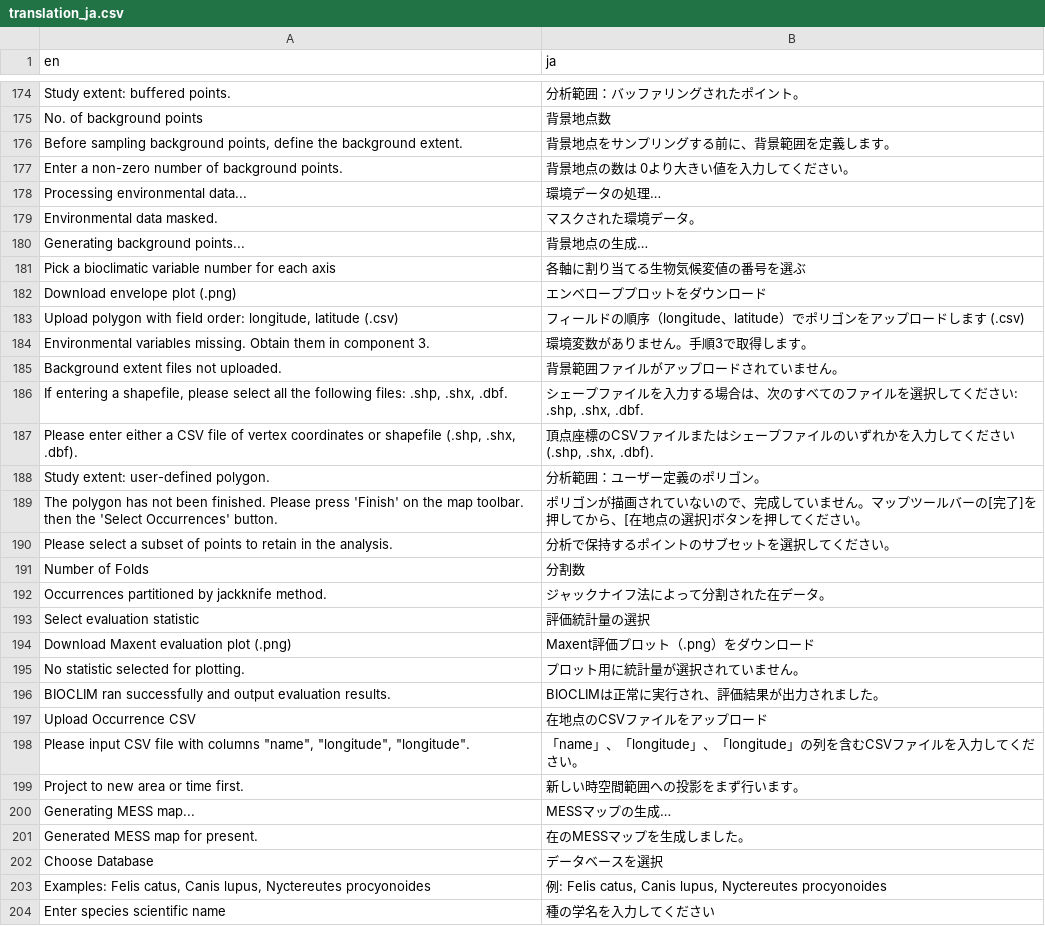
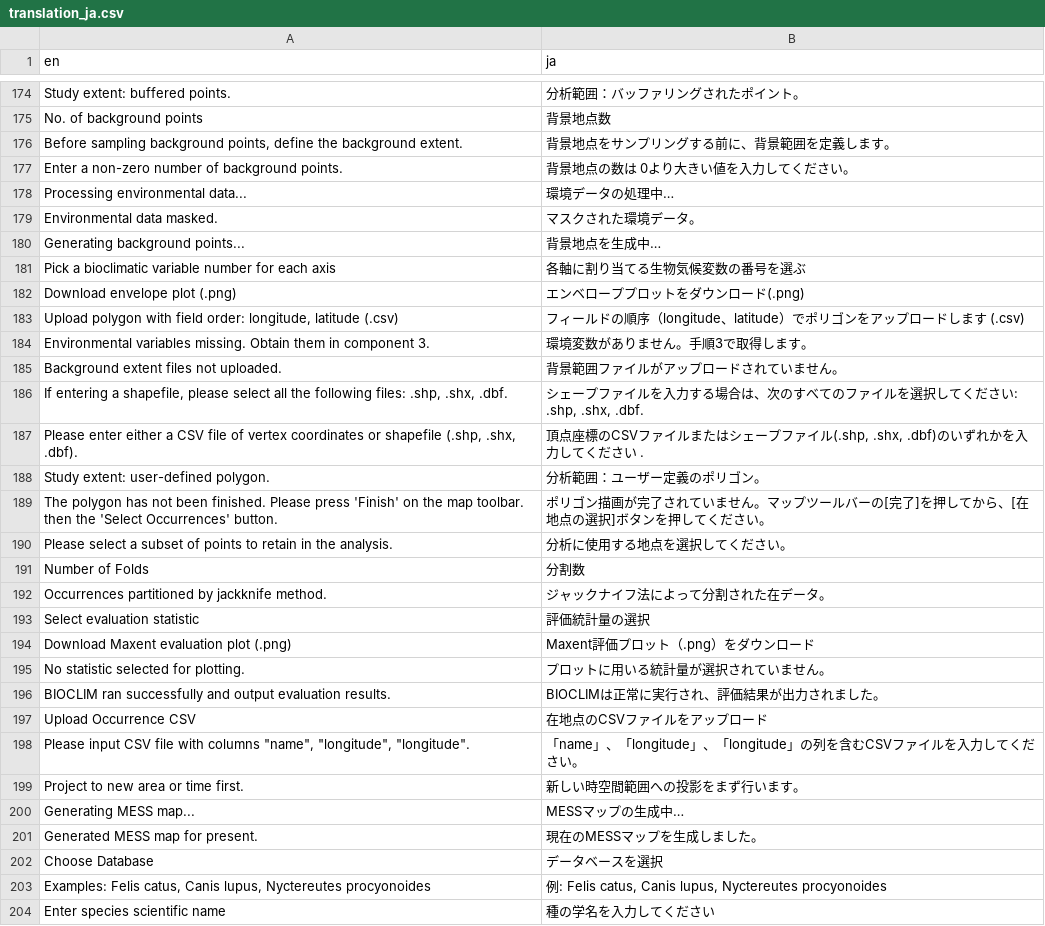
Before and after one commit to opensdm/wallaceJP, a CSV file: inst/shiny/translation/translation_ja.csv, drawn as a sheet; only a part is shown, gaps mark what is left out; the diff covers the shown part only.

```diff
--- a/inst/shiny/translation/translation_ja.csv
+++ b/inst/shiny/translation/translation_ja.csv
@@ -177,7 +177,7 @@ No. of background points,背景地点数
 Enter a non-zero number of background points.,背景地点の数は 0より大きい値を入力してください。
-Processing environmental data...,環境データの処理…
+Processing environmental data...,環境データの処理中…
 Environmental data masked.,マスクされた環境データ。
-Generating background points...,背景地点の生成…
-Pick a bioclimatic variable number for each axis,各軸に割り当てる生物気候変値の番号を選ぶ
-Download envelope plot (.png),エンベローププロットをダウンロード
+Generating background points...,背景地点を生成中…
+Pick a bioclimatic variable number for each axis,各軸に割り当てる生物気候変数の番号を選ぶ
+Download envelope plot (.png),エンベローププロットをダウンロード(.png)
 "Upload polygon with field order: longitude, latitude (.csv)",フィールドの順序（longitude、latitude）でポリゴンをアップロードします (.csv)
@@ -186,6 +186,6 @@ Background extent files not uploaded.,背景範囲ファイルがアップロー
 "If entering a shapefile, please select all the following files: .shp, .shx, .dbf.","シェープファイルを入力する場合は、次のすべてのファイルを選択してください: .shp, .shx, .dbf."
-"Please enter either a CSV file of vertex coordinates or shapefile (.shp, .shx, .dbf).","頂点座標のCSVファイルまたはシェープファイルのいずれかを入力してください (.shp, .shx, .dbf)."
+"Please enter either a CSV file of vertex coordinates or shapefile (.shp, .shx, .dbf).","頂点座標のCSVファイルまたはシェープファイル(.shp, .shx, .dbf)のいずれかを入力してください ."
 Study extent: user-defined polygon.,分析範囲：ユーザー定義のポリゴン。
-The polygon has not been finished. Please press 'Finish' on the map toolbar. then the 'Select Occurrences' button.,ポリゴンが描画されていないので、完成していません。マップツールバーの[完了]を押してから、[在地点の選択]ボタンを押してください。
-Please select a subset of points to retain in the analysis.,分析で保持するポイントのサブセットを選択してください。
+The polygon has not been finished. Please press 'Finish' on the map toolbar. then the 'Select Occurrences' button.,ポリゴン描画が完了されていません。マップツールバーの[完了]を押してから、[在地点の選択]ボタンを押してください。
+Please select a subset of points to retain in the analysis.,分析に使用する地点を選択してください。
 Number of Folds,分割数
@@ -194,3 +194,3 @@ Select evaluation statistic,評価統計量の選択
 Download Maxent evaluation plot (.png),Maxent評価プロット（.png）をダウンロード
-No statistic selected for plotting.,プロット用に統計量が選択されていません。
+No statistic selected for plotting.,プロットに用いる統計量が選択されていません。
 BIOCLIM ran successfully and output evaluation results.,BIOCLIMは正常に実行され、評価結果が出力されました。
@@ -199,4 +199,4 @@ Upload Occurrence CSV,在地点のCSVファイルをアップロード
 Project to new area or time first.,新しい時空間範囲への投影をまず行います。
-Generating MESS map...,MESSマップの生成…
-Generated MESS map for present.,在のMESSマップを生成しました。
+Generating MESS map...,MESSマップの生成中…
+Generated MESS map for present.,現在のMESSマップを生成しました。
 Choose Database,データベースを選択
```
Also changed, not shown: 1 added row and 111 edited cells elsewhere in this file, 11 other files.
